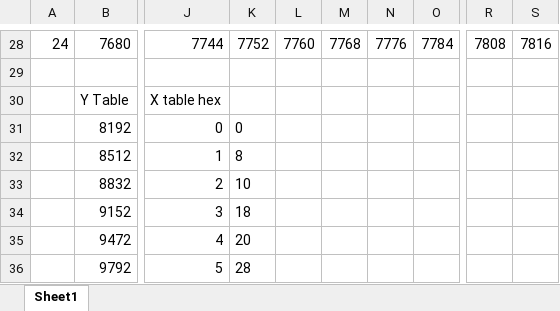
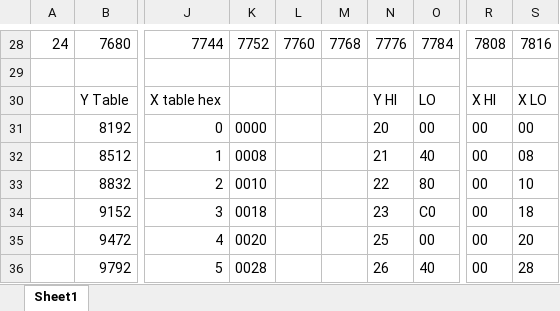
Before and after one commit to StefanHolmes/av3nger, an Excel workbook: dev/Character bitmap table.xlsx, sheet Sheet1, drawn as a sheet; only a part is shown, gaps mark what is left out; values as stored, in another font and other column widths than the file's, no borders; the diff covers the shown part only; the diff names each change by its address in the sheet, - before the commit and + after, or states it on an @@ line.

```diff
--- a/dev/Character bitmap table.xlsx (sheet Sheet1)
+++ b/dev/Character bitmap table.xlsx (sheet Sheet1)
-N30: (empty)
+N30: Y HI
-O30: (empty)
+O30: LO
-R30: (empty)
+R30: X HI
-S30: (empty)
+S30: X LO
-K31: 0
+K31: 0000
-N31: (empty)
+N31: 20
-O31: (empty)
+O31: 00
-R31:R36: (empty)
+R31:R36: 00
-S31: (empty)
+S31: 00
-K32: 8
+K32: 0008
-N32: (empty)
+N32: 21
-O32: (empty)
+O32: 40
-S32: (empty)
+S32: 08
-K33: 10
+K33: 0010
-N33: (empty)
+N33: 22
-O33: (empty)
+O33: 80
-S33: (empty)
+S33: 10
-K34: 18
+K34: 0018
-N34: (empty)
+N34: 23
-O34: (empty)
+O34: C0
-S34: (empty)
+S34: 18
-K35: 20
+K35: 0020
-N35: (empty)
+N35: 25
-O35: (empty)
+O35: 00
-S35: (empty)
+S35: 20
-K36: 28
+K36: 0028
-N36: (empty)
+N36: 26
-O36: (empty)
+O36: 40
-S36: (empty)
+S36: 28
```
Also changed, not shown: 15 added rows, 15 removed rows and 95 edited cells elsewhere in this sheet, 1 other file.
